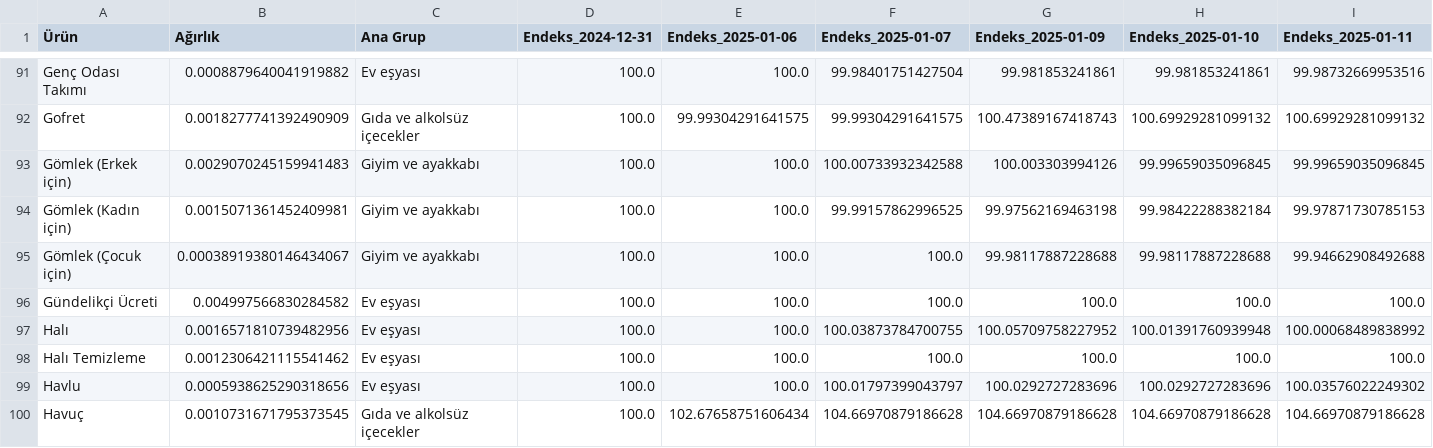
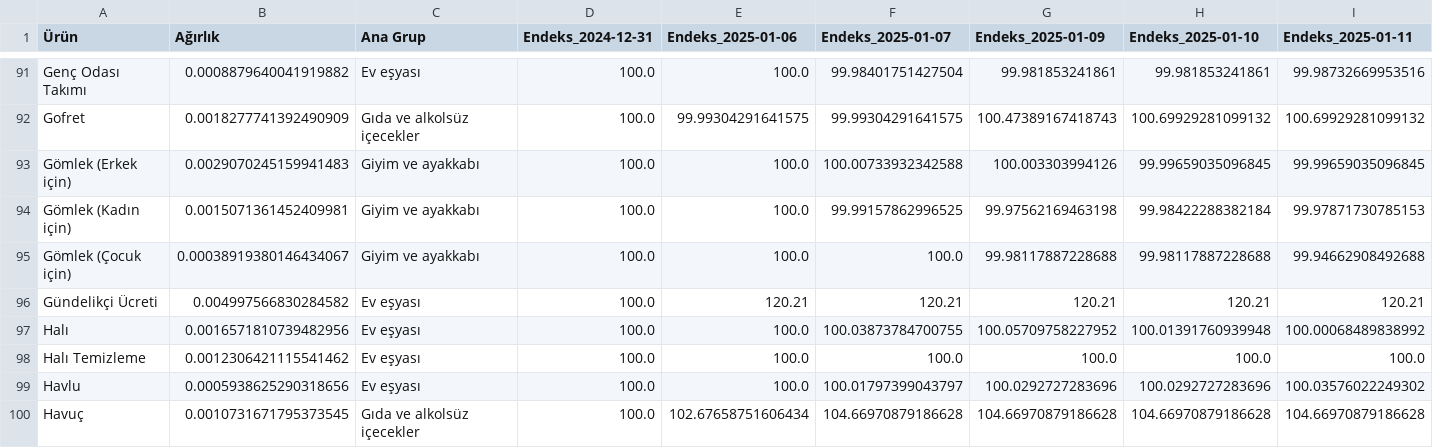
Before and after one commit to kaboya19/web-tufe-streamlit, a CSV file: ağırlıklartüfe.csv, drawn as a sheet; only a part is shown, gaps mark what is left out; removed rows and columns are numbered as before the commit, all else as after; rows hold the shown columns only; the diff names each change by its address in the sheet, - before the commit and + after, or states it on an @@ line.

```diff
--- a/ağırlıklartüfe.csv
+++ b/ağırlıklartüfe.csv
-row 96: Gündelikçi Ücreti | 0.004997566830284582 | Ev eşyası | 100.0 | 100.0 | 100.0 | 100.0 | 100.0 | 100.0
+row 96: Gündelikçi Ücreti | 0.004997566830284582 | Ev eşyası | 100.0 | 120.21 | 120.21 | 120.21 | 120.21 | 120.21
```
Also changed, not shown: endeksler.csv, endeksler24.csv, 10 other files.
